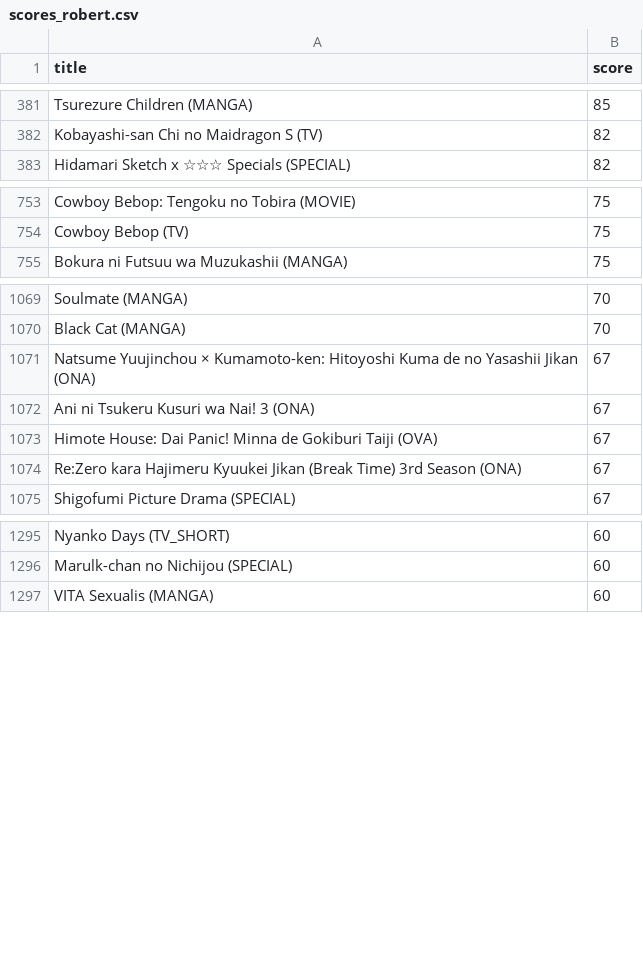
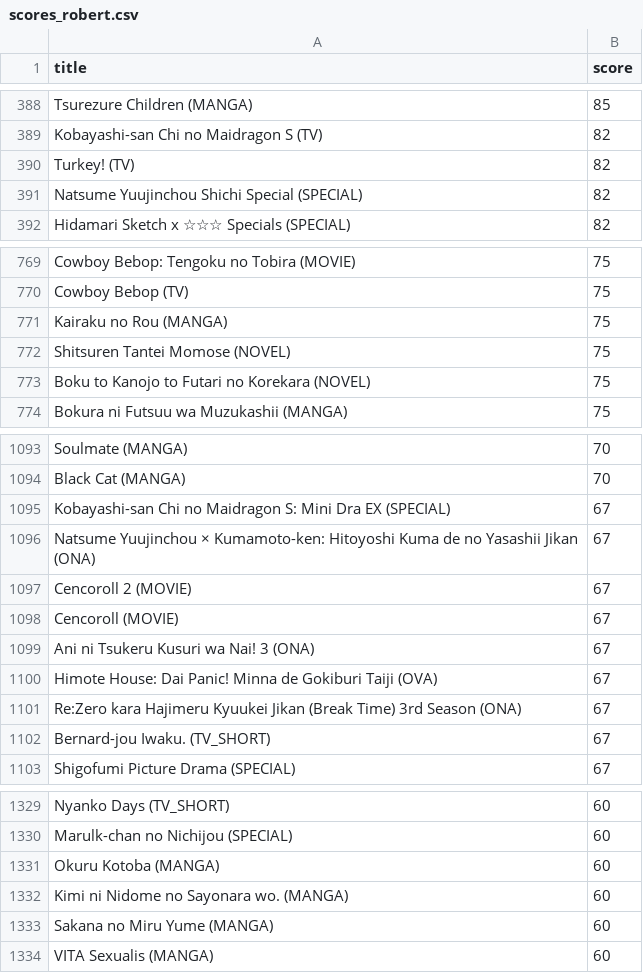
Before and after one commit to robert-huang/anilisttools, a CSV file: scores_robert.csv, drawn as a sheet; only a part is shown, gaps mark what is left out; the diff covers the shown part only; the diff names each change by its address in the sheet, - before the commit and + after, or states it on an @@ line.

```diff
--- a/scores_robert.csv
+++ b/scores_robert.csv
+row 390: Turkey! (TV) | 82
+row 391: Natsume Yuujinchou Shichi Special (SPECIAL) | 82
+row 771: Kairaku no Rou (MANGA) | 75
+row 772: Shitsuren Tantei Momose (NOVEL) | 75
+row 773: Boku to Kanojo to Futari no Korekara (NOVEL) | 75
+row 1095: Kobayashi-san Chi no Maidragon S: Mini Dra EX (SPECIAL) | 67
+row 1097: Cencoroll 2 (MOVIE) | 67
+row 1098: Cencoroll (MOVIE) | 67
+row 1102: Bernard-jou Iwaku. (TV_SHORT) | 67
+row 1331: Okuru Kotoba (MANGA) | 60
+row 1332: Kimi ni Nidome no Sayonara wo. (MANGA) | 60
+row 1333: Sakana no Miru Yume (MANGA) | 60
```
Also changed, not shown: 35 added rows, 8 removed rows and 5 edited cells elsewhere in this file, 2 other files.
